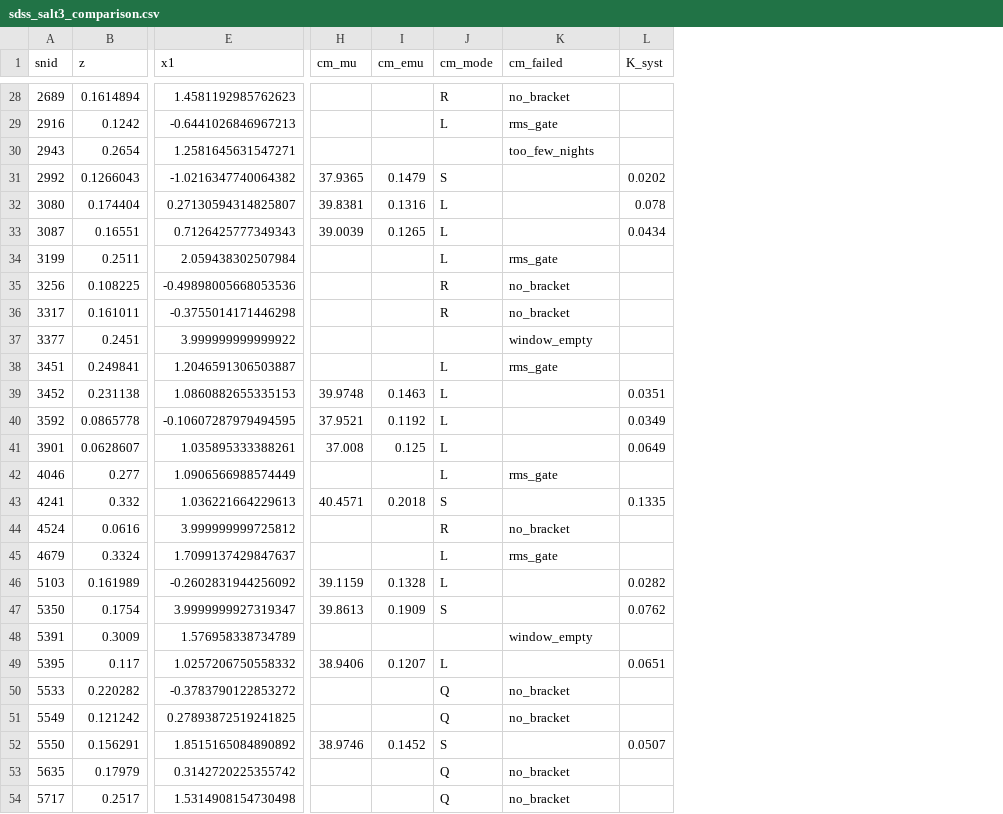
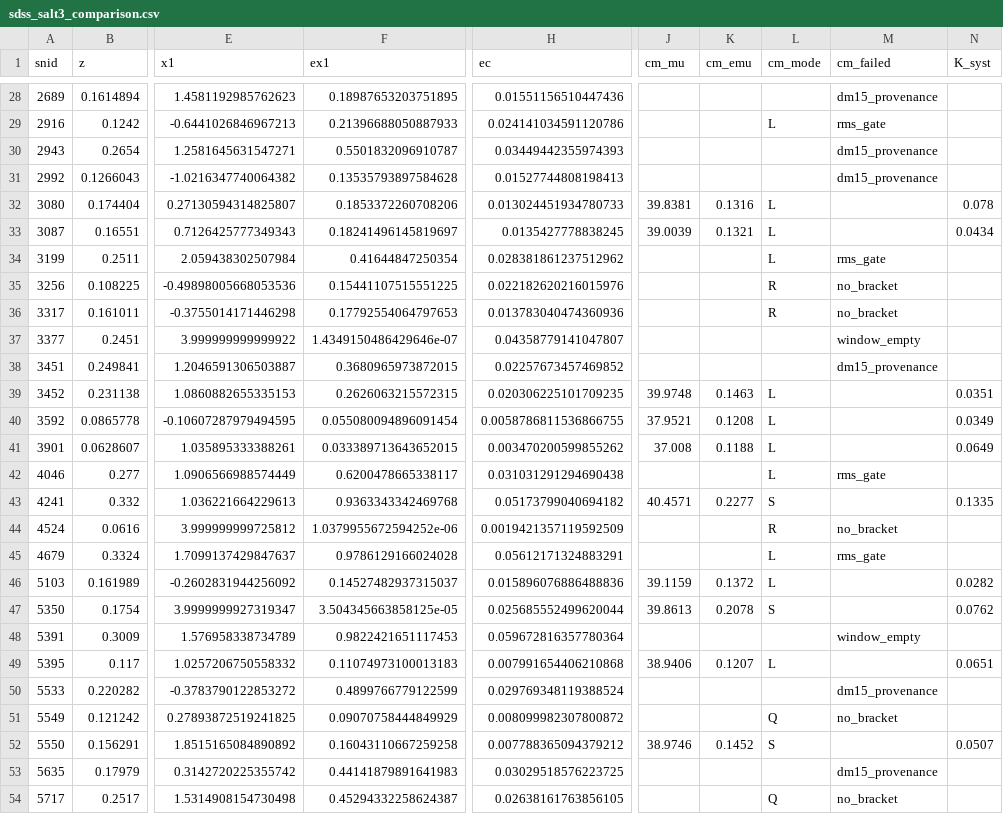
Before and after one commit to lifanwang-cloud/cmagic, a CSV file: examples/sdss_salt3_comparison.csv, drawn as a sheet; only a part is shown, gaps mark what is left out; addresses are those after the commit; the diff covers the shown part only; the diff names each change by its address in the sheet, - before the commit and + after, or states it on an @@ line.

```diff
--- a/examples/sdss_salt3_comparison.csv
+++ b/examples/sdss_salt3_comparison.csv
+column F (ex1), rows 28-54: 0.18987653203751895 | 0.21396688050887933 | 0.5501832096910787 | 0.13535793897584628 | 0.1853372260708206 | 0.18241496145819697 | 0.41644847250354 | 0.15441107515551225 | 0.17792554064797653 | 1.4349150486429646e-07 | 0.3680965973872015 | 0.2626063215572315 | 0.055080094896091454 | 0.033389713643652015 | 0.6200478665338117 | 0.9363343342469768 | 1.0379955672594252e-06 | 0.9786129166024028 | 0.14527482937315037 | 3.504345663858125e-05 | 0.9822421651117453 | 0.11074973100013183 | 0.4899766779122599 | 0.09070758444849929 | 0.16043110667259258 | 0.44141879891641983 | 0.45294332258624387
+column H (ec), rows 28-54: 0.01551156510447436 | 0.024141034591120786 | 0.03449442355974393 | 0.01527744808198413 | 0.013024451934780733 | 0.0135427778838245 | 0.028381861237512962 | 0.022182620216015976 | 0.013783040474360936 | 0.04358779141047807 | 0.02257673457469852 | 0.020306225101709235 | 0.0058786811536866755 | 0.003470200599855262 | 0.031031291294690438 | 0.05173799040694182 | 0.0019421357119592509 | 0.05612171324883291 | 0.015896076886488836 | 0.025685552499620044 | 0.059672816357780364 | 0.007991654406210868 | 0.029769348119388524 | 0.008099982307800872 | 0.007788365094379212 | 0.03029518576223725 | 0.02638161763856105
-L28 (cm_mode): R
+L28 (cm_mode): (empty)
-M28 (cm_failed): no_bracket
+M28 (cm_failed): dm15_provenance
-M30 (cm_failed): too_few_nights
+M30 (cm_failed): dm15_provenance
-J31 (cm_mu): 37.9365
+J31 (cm_mu): (empty)
-K31 (cm_emu): 0.1479
+K31 (cm_emu): (empty)
-L31 (cm_mode): S
+L31 (cm_mode): (empty)
-M31 (cm_failed): (empty)
+M31 (cm_failed): dm15_provenance
-N31 (K_syst): 0.0202
+N31 (K_syst): (empty)
-K33 (cm_emu): 0.1265
+K33 (cm_emu): 0.1321
-L38 (cm_mode): L
+L38 (cm_mode): (empty)
-M38 (cm_failed): rms_gate
+M38 (cm_failed): dm15_provenance
-K40 (cm_emu): 0.1192
+K40 (cm_emu): 0.1208
-K41 (cm_emu): 0.125
+K41 (cm_emu): 0.1188
-K43 (cm_emu): 0.2018
+K43 (cm_emu): 0.2277
-K46 (cm_emu): 0.1328
+K46 (cm_emu): 0.1372
-K47 (cm_emu): 0.1909
+K47 (cm_emu): 0.2078
-L50 (cm_mode): Q
+L50 (cm_mode): (empty)
-M50 (cm_failed): no_bracket
+M50 (cm_failed): dm15_provenance
-L53 (cm_mode): Q
+L53 (cm_mode): (empty)
-M53 (cm_failed): no_bracket
+M53 (cm_failed): dm15_provenance
```
Also changed, not shown: 36 edited cells elsewhere in this file, examples/sdss_standardized.csv, examples/sdss_validation.csv, 16 other files.
